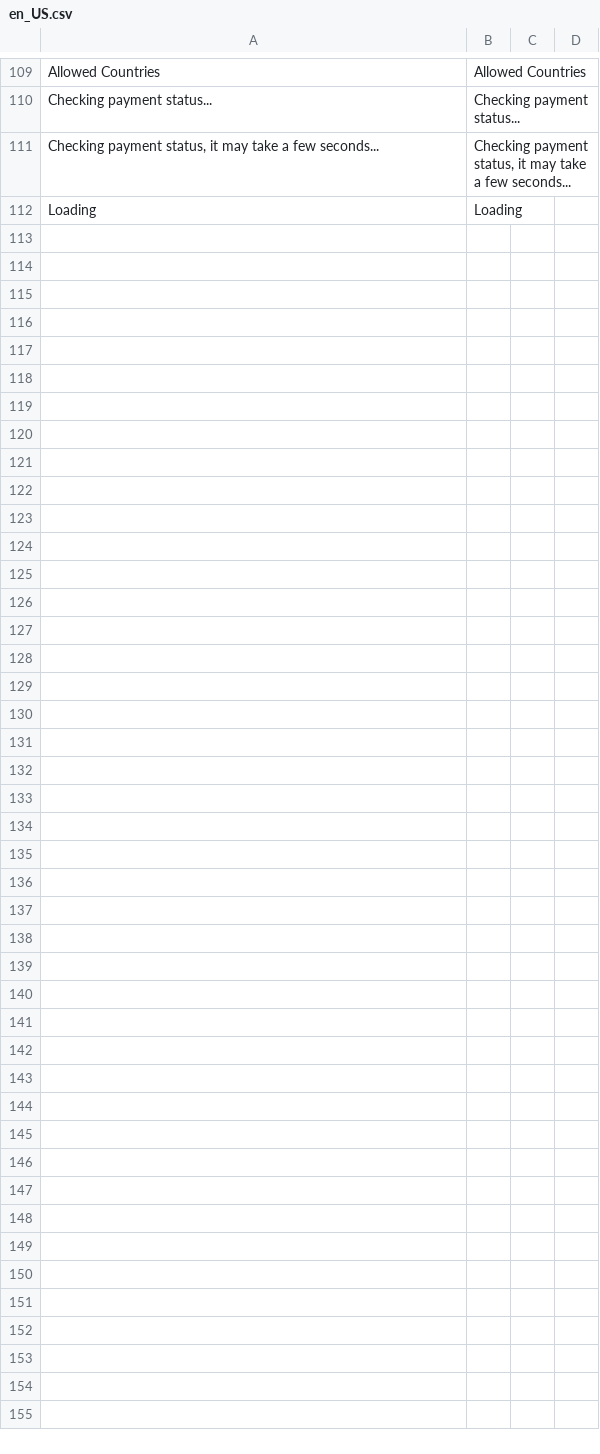
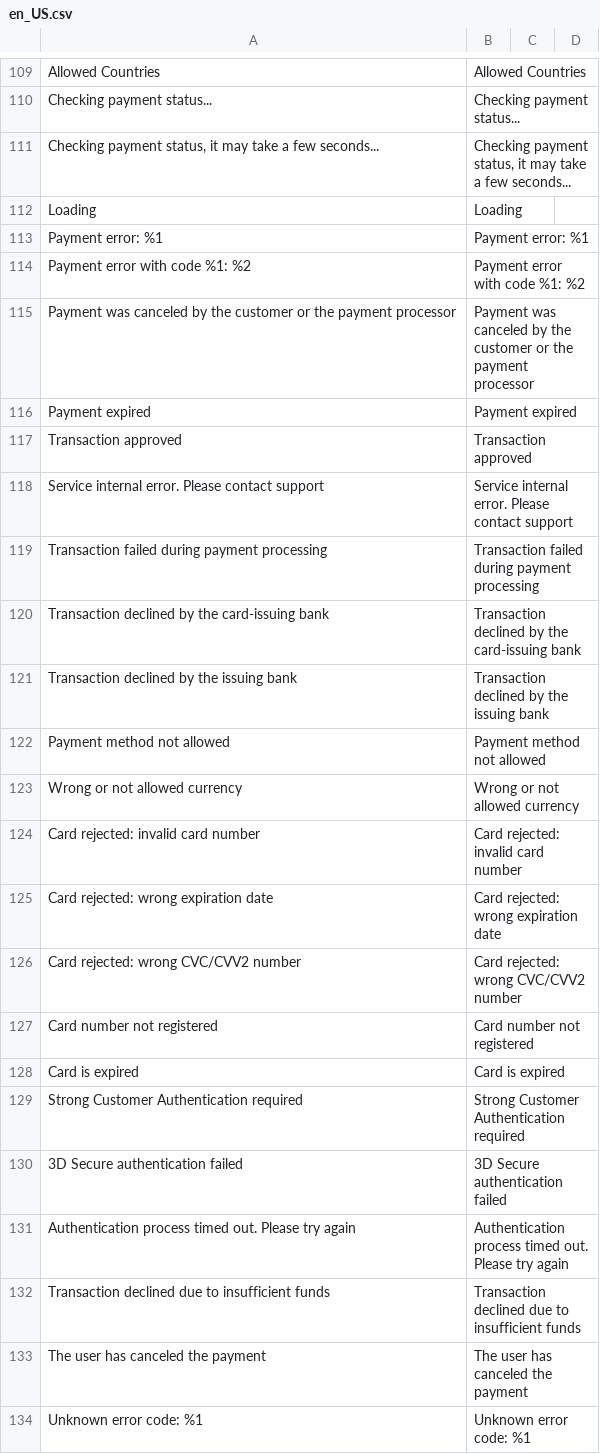
Before and after one commit to MONEI/MONEI-AdobeCommerce-Magento2, a CSV file: i18n/en_US.csv, drawn as a sheet; only a part is shown, gaps mark what is left out.

```diff
--- a/i18n/en_US.csv
+++ b/i18n/en_US.csv
@@ -112 +112,23 @@
 "Loading","Loading"
+"Payment error: %1","Payment error: %1"
+"Payment error with code %1: %2","Payment error with code %1: %2"
+"Payment was canceled by the customer or the payment processor","Payment was canceled by the customer or the payment processor"
+"Payment expired","Payment expired"
+"Transaction approved","Transaction approved"
+"Service internal error. Please contact support","Service internal error. Please contact support"
+"Transaction failed during payment processing","Transaction failed during payment processing"
+"Transaction declined by the card-issuing bank","Transaction declined by the card-issuing bank"
+"Transaction declined by the issuing bank","Transaction declined by the issuing bank"
+"Payment method not allowed","Payment method not allowed"
+"Wrong or not allowed currency","Wrong or not allowed currency"
+"Card rejected: invalid card number","Card rejected: invalid card number"
+"Card rejected: wrong expiration date","Card rejected: wrong expiration date"
+"Card rejected: wrong CVC/CVV2 number","Card rejected: wrong CVC/CVV2 number"
+"Card number not registered","Card number not registered"
+"Card is expired","Card is expired"
+"Strong Customer Authentication required","Strong Customer Authentication required"
+"3D Secure authentication failed","3D Secure authentication failed"
+"Authentication process timed out. Please try again","Authentication process timed out. Please try again"
+"Transaction declined due to insufficient funds","Transaction declined due to insufficient funds"
+"The user has canceled the payment","The user has canceled the payment"
+"Unknown error code: %1","Unknown error code: %1"
```
Also changed, not shown: i18n/es_ES.csv, 14 other files.
